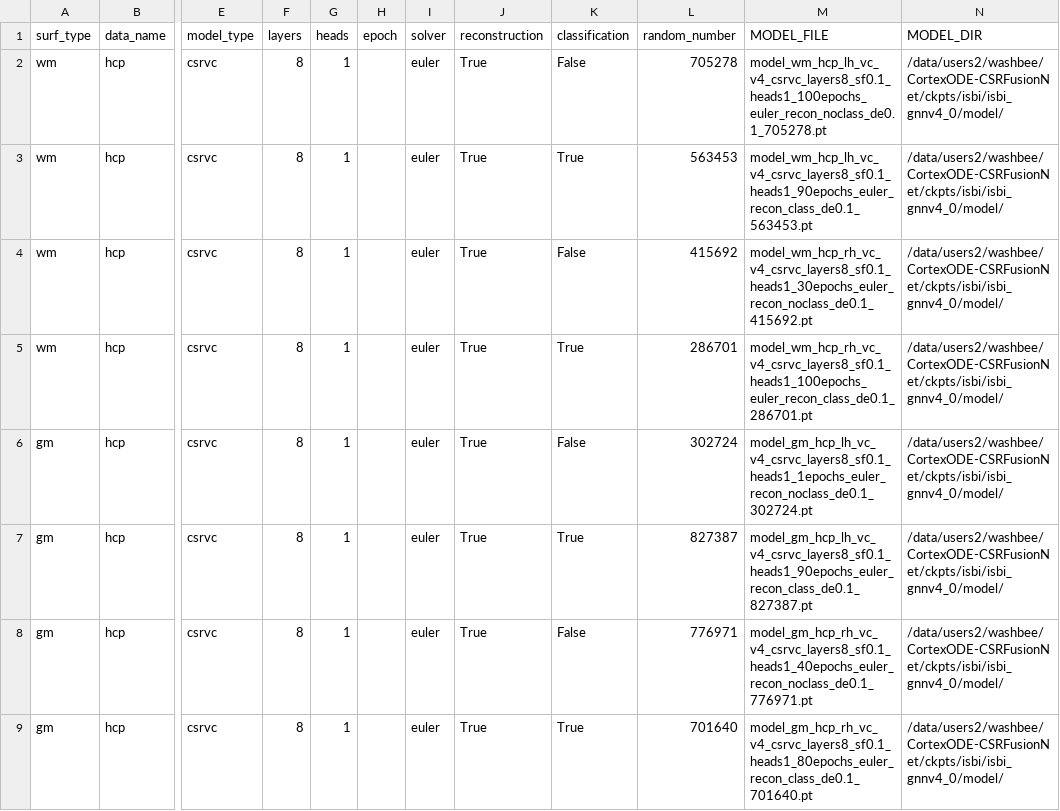
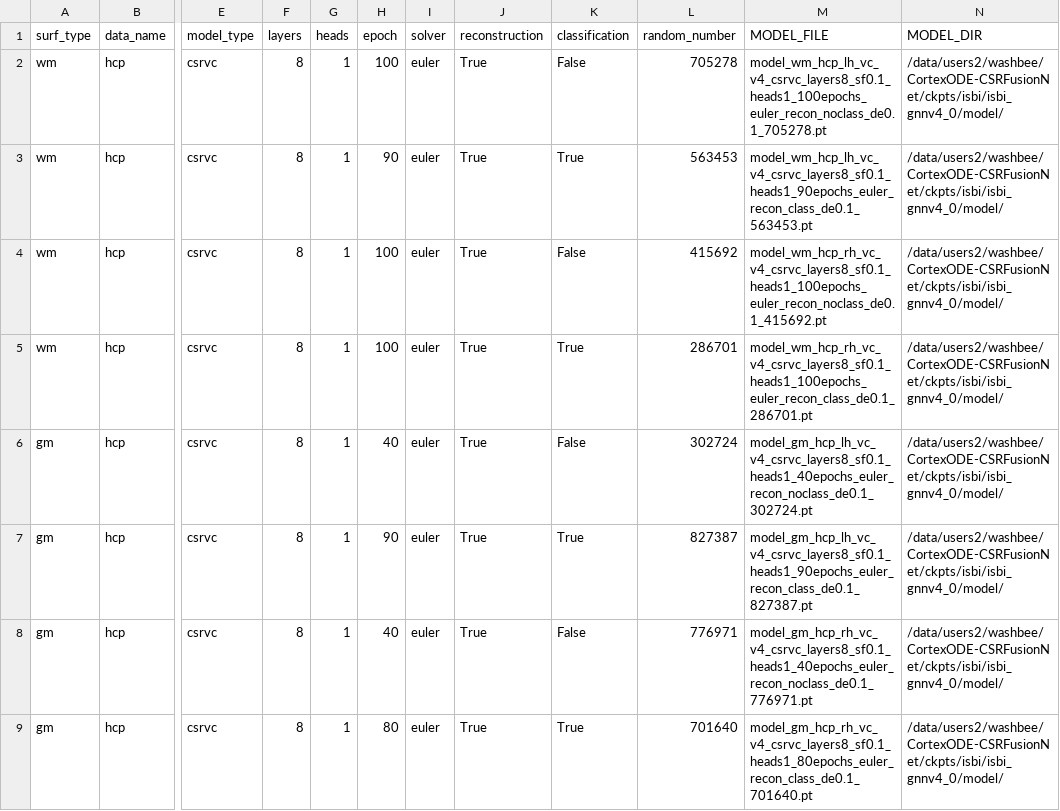
Before and after one commit to neuroneural/CSRP-CSRParcellation, a CSV file: isbianalysis/models_to_run.csv, drawn as a sheet; only a part is shown, gaps mark what is left out; the diff names each change by its address in the sheet, - before the commit and + after, or states it on an @@ line.

```diff
--- a/isbianalysis/models_to_run.csv
+++ b/isbianalysis/models_to_run.csv
-H2 (epoch): (empty)
+H2 (epoch): 100
-H3 (epoch): (empty)
+H3 (epoch): 90
-H4:H5 (epoch): (empty)
+H4:H5 (epoch): 100
-M4 (MODEL_FILE): model_wm_hcp_rh_vc_v4_csrvc_layers8_sf0.1_heads1_30epochs_euler_recon_noclass_de0.1_415692.pt
+M4 (MODEL_FILE): model_wm_hcp_rh_vc_v4_csrvc_layers8_sf0.1_heads1_100epochs_euler_recon_noclass_de0.1_415692.pt
-H6 (epoch): (empty)
+H6 (epoch): 40
-M6 (MODEL_FILE): model_gm_hcp_lh_vc_v4_csrvc_layers8_sf0.1_heads1_1epochs_euler_recon_noclass_de0.1_302724.pt
+M6 (MODEL_FILE): model_gm_hcp_lh_vc_v4_csrvc_layers8_sf0.1_heads1_40epochs_euler_recon_noclass_de0.1_302724.pt
-H7 (epoch): (empty)
+H7 (epoch): 90
-H8 (epoch): (empty)
+H8 (epoch): 40
-H9 (epoch): (empty)
+H9 (epoch): 80
```
Also changed, not shown: isbianalysis/models_arguments.csv.
